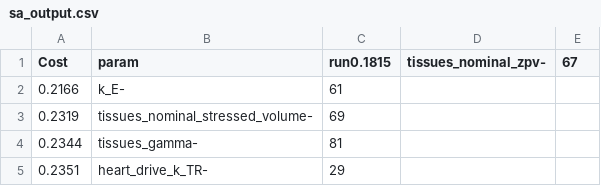
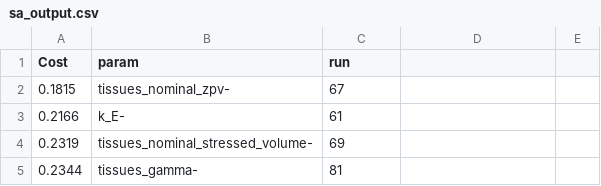
Before and after one commit to filip-jezek/Valsalva, a CSV file: Scripts/PostProcess/sa_output.csv, drawn as a sheet; only a part is shown; the shorter side is filled out with more unchanged rows.

```diff
--- a/Scripts/PostProcess/sa_output.csv
+++ b/Scripts/PostProcess/sa_output.csv
@@ -1,2 +1,3 @@
-Cost, param, run0.1815, tissues_nominal_zpv-, 67
+Cost, param, run
+0.1815, tissues_nominal_zpv-, 67
 0.2166, k_E-, 61
```
Also changed, not shown: 5 other files.
